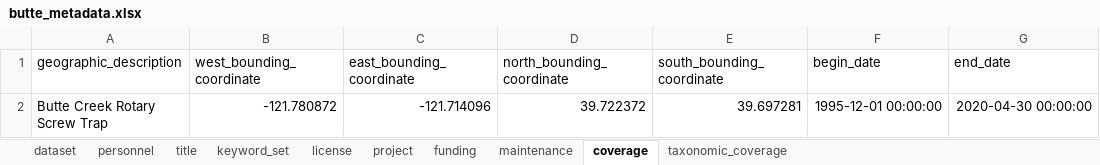
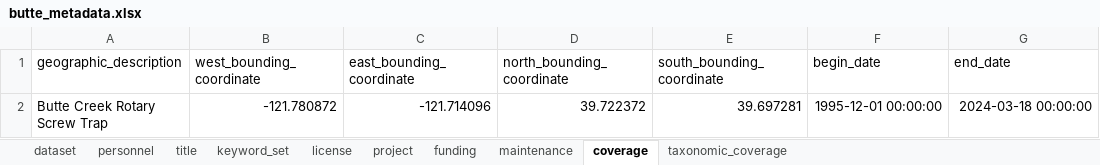
Before and after one commit to SRJPE/jpe-butte-edi, an Excel workbook: data-raw/metadata/butte_metadata.xlsx, sheet coverage, drawn as a sheet; values as stored, in another font and other column widths than the file's, no borders; the diff names each change by its address in the sheet, - before the commit and + after, or states it on an @@ line.

```diff
--- a/data-raw/metadata/butte_metadata.xlsx (sheet coverage)
+++ b/data-raw/metadata/butte_metadata.xlsx (sheet coverage)
-G2 (end_date): 2020-04-30 00:00:00
+G2 (end_date): 2024-03-18 00:00:00
```
Also changed, not shown: 2 other files.
